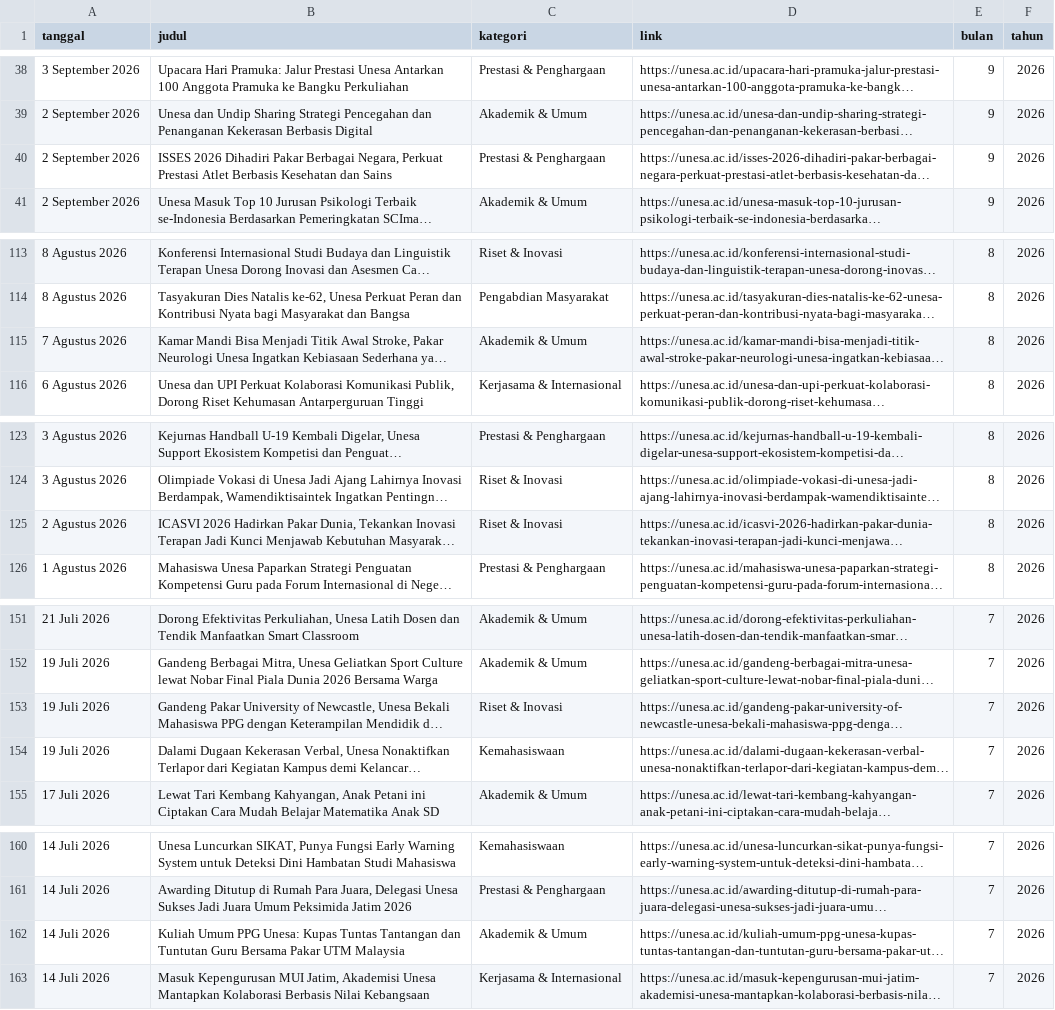
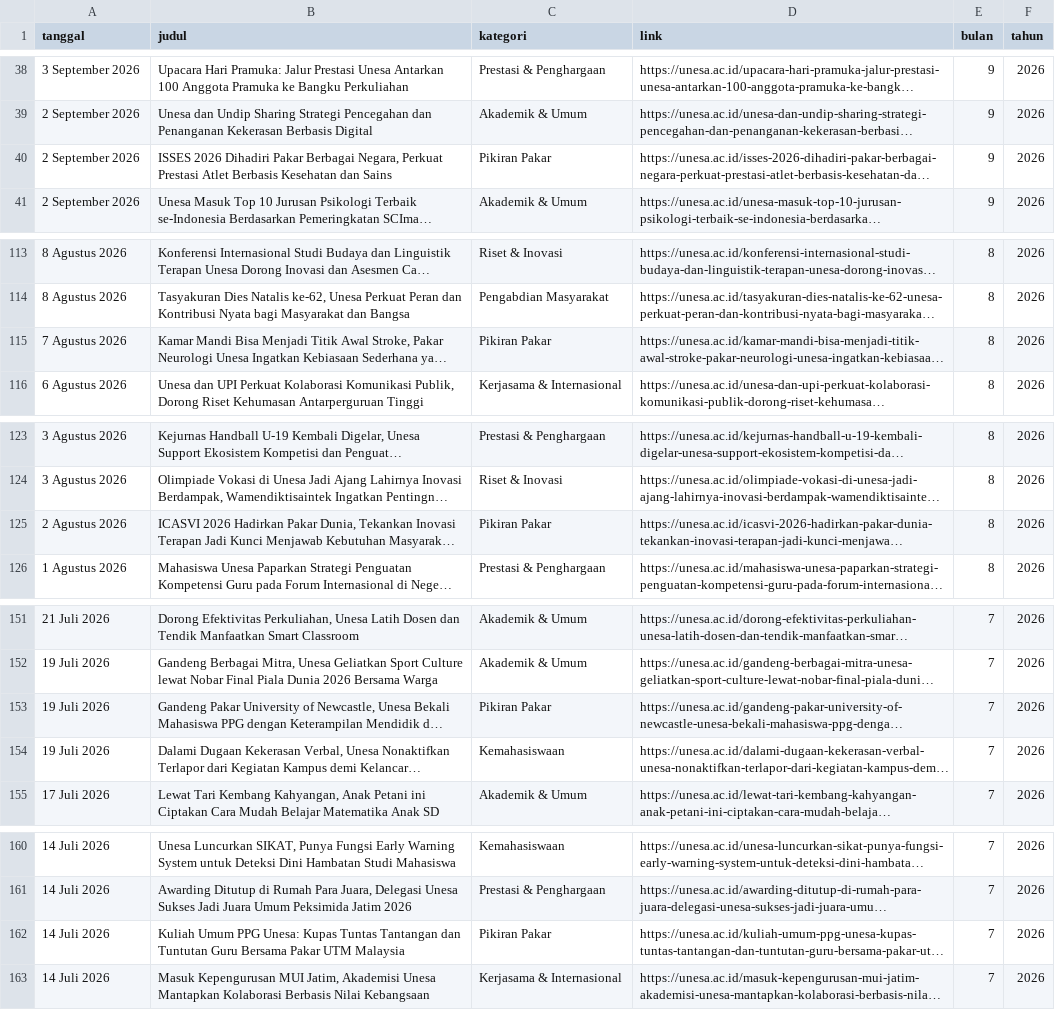
Before and after one commit to hisyam-hue/bot-berita-unesa, a CSV file: rekap_berita_unesa.csv, drawn as a sheet; only a part is shown, gaps mark what is left out; long unchanged cells end in …; the diff covers the shown part only; the diff names each change by its address in the sheet, - before the commit and + after, or states it on an @@ line.

```diff
--- a/rekap_berita_unesa.csv
+++ b/rekap_berita_unesa.csv
-C40 (kategori): Prestasi & Penghargaan
+C40 (kategori): Pikiran Pakar
-C115 (kategori): Akademik & Umum
+C115 (kategori): Pikiran Pakar
-C125 (kategori): Riset & Inovasi
+C125 (kategori): Pikiran Pakar
-C153 (kategori): Riset & Inovasi
+C153 (kategori): Pikiran Pakar
-C162 (kategori): Akademik & Umum
+C162 (kategori): Pikiran Pakar
```
Also changed, not shown: 23 edited cells elsewhere in this file.
